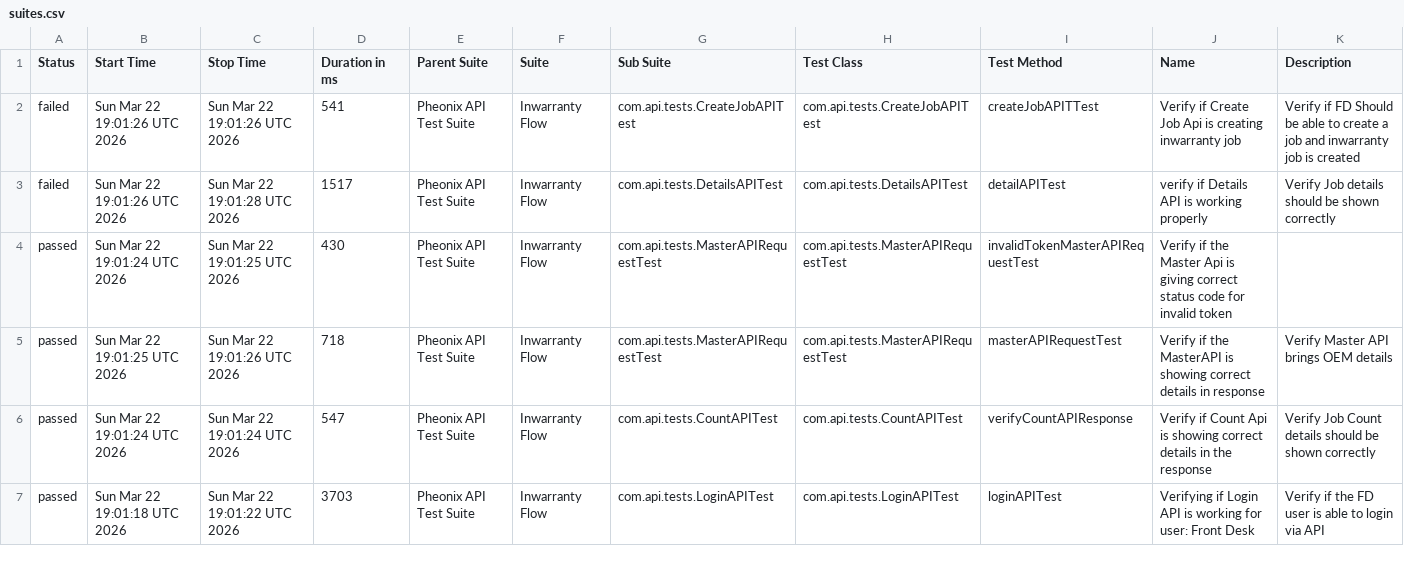
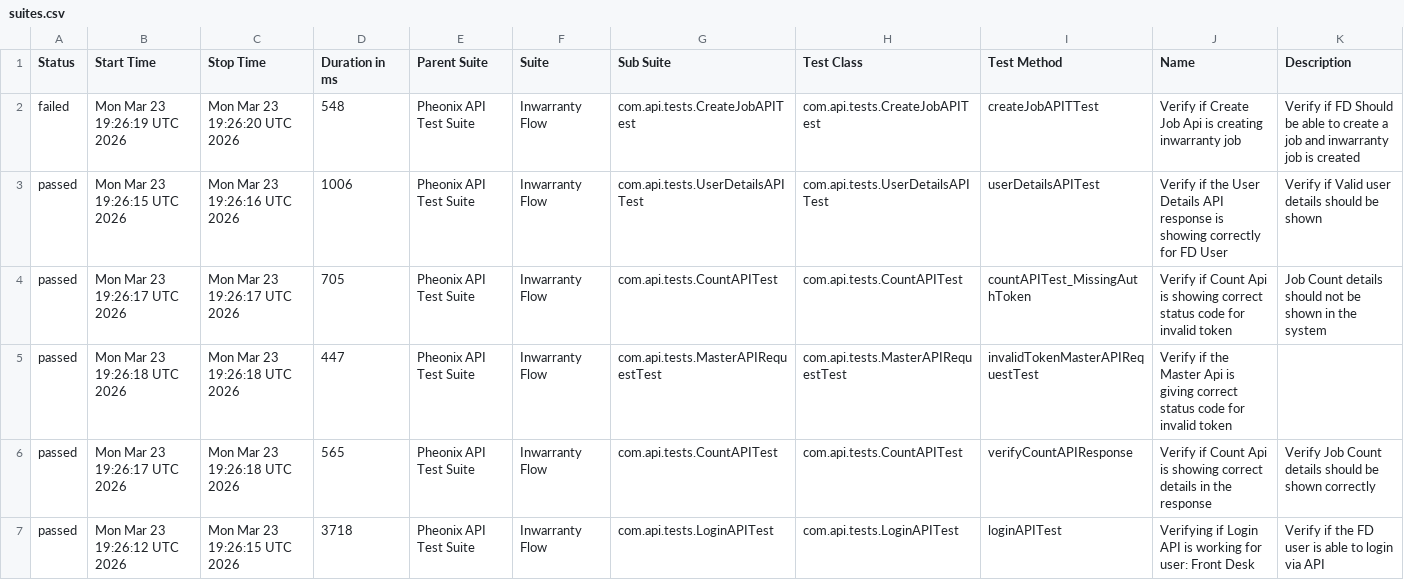
Before and after one commit to AnantKinlekar/PheonixTestAutomationFramework, a CSV file: data/suites.csv, drawn as a sheet; only a part is shown; the diff covers the shown part only.

```diff
--- a/data/suites.csv
+++ b/data/suites.csv
@@ -1,7 +1,7 @@
 "Status","Start Time","Stop Time","Duration in ms","Parent Suite","Suite","Sub Suite","Test Class","Test Method","Name","Description"
-"failed","Sun Mar 22 19:01:26 UTC 2026","Sun Mar 22 19:01:26 UTC 2026","541","Pheonix API Test Suite","Inwarranty Flow","com.api.tests.CreateJobAPITest","com.api.tests.CreateJobAPITest","createJobAPITTest","Verify if Create Job Api is creating inwarranty job","Verify if FD Should be able to create a job and inwarranty job is created"
-"failed","Sun Mar 22 19:01:26 UTC 2026","Sun Mar 22 19:01:28 UTC 2026","1517","Pheonix API Test Suite","Inwarranty Flow","com.api.tests.DetailsAPITest","com.api.tests.DetailsAPITest","detailAPITest","verify if Details API is working properly","Verify Job details should be shown correctly"
-"passed","Sun Mar 22 19:01:24 UTC 2026","Sun Mar 22 19:01:25 UTC 2026","430","Pheonix API Test Suite","Inwarranty Flow","com.api.tests.MasterAPIRequestTest","com.api.tests.MasterAPIRequestTest","invalidTokenMasterAPIRequestTest","Verify if the Master Api is giving correct status code for invalid token",""
-"passed","Sun Mar 22 19:01:25 UTC 2026","Sun Mar 22 19:01:26 UTC 2026","718","Pheonix API Test Suite","Inwarranty Flow","com.api.tests.MasterAPIRequestTest","com.api.tests.MasterAPIRequestTest","masterAPIRequestTest","Verify if the MasterAPI is showing correct details in response","Verify Master API brings OEM details"
-"passed","Sun Mar 22 19:01:24 UTC 2026","Sun Mar 22 19:01:24 UTC 2026","547","Pheonix API Test Suite","Inwarranty Flow","com.api.tests.CountAPITest","com.api.tests.CountAPITest","verifyCountAPIResponse","Verify if Count Api is showing correct details in the response","Verify Job Count details should be shown correctly"
-"passed","Sun Mar 22 19:01:18 UTC 2026","Sun Mar 22 19:01:22 UTC 2026","3703","Pheonix API Test Suite","Inwarranty Flow","com.api.tests.LoginAPITest","com.api.tests.LoginAPITest","loginAPITest","Verifying if Login API is working for user: Front Desk","Verify if the FD user is able to login via API"
+"failed","Mon Mar 23 19:26:19 UTC 2026","Mon Mar 23 19:26:20 UTC 2026","548","Pheonix API Test Suite","Inwarranty Flow","com.api.tests.CreateJobAPITest","com.api.tests.CreateJobAPITest","createJobAPITTest","Verify if Create Job Api is creating inwarranty job","Verify if FD Should be able to create a job and inwarranty job is created"
+"passed","Mon Mar 23 19:26:15 UTC 2026","Mon Mar 23 19:26:16 UTC 2026","1006","Pheonix API Test Suite","Inwarranty Flow","com.api.tests.UserDetailsAPITest","com.api.tests.UserDetailsAPITest","userDetailsAPITest","Verify if the User Details API response is showing correctly for FD User","Verify if Valid user details should be shown"
+"passed","Mon Mar 23 19:26:17 UTC 2026","Mon Mar 23 19:26:17 UTC 2026","705","Pheonix API Test Suite","Inwarranty Flow","com.api.tests.CountAPITest","com.api.tests.CountAPITest","countAPITest_MissingAuthToken","Verify if Count Api is showing correct status code for invalid token","Job Count details should not be shown in the system"
+"passed","Mon Mar 23 19:26:18 UTC 2026","Mon Mar 23 19:26:18 UTC 2026","447","Pheonix API Test Suite","Inwarranty Flow","com.api.tests.MasterAPIRequestTest","com.api.tests.MasterAPIRequestTest","invalidTokenMasterAPIRequestTest","Verify if the Master Api is giving correct status code for invalid token",""
+"passed","Mon Mar 23 19:26:17 UTC 2026","Mon Mar 23 19:26:18 UTC 2026","565","Pheonix API Test Suite","Inwarranty Flow","com.api.tests.CountAPITest","com.api.tests.CountAPITest","verifyCountAPIResponse","Verify if Count Api is showing correct details in the response","Verify Job Count details should be shown correctly"
+"passed","Mon Mar 23 19:26:12 UTC 2026","Mon Mar 23 19:26:15 UTC 2026","3718","Pheonix API Test Suite","Inwarranty Flow","com.api.tests.LoginAPITest","com.api.tests.LoginAPITest","loginAPITest","Verifying if Login API is working for user: Front Desk","Verify if the FD user is able to login via API"
```
Also changed, not shown: 1 added row, 1 removed row and 8 edited cells elsewhere in this file, data/behaviors.csv, 52 other files.
